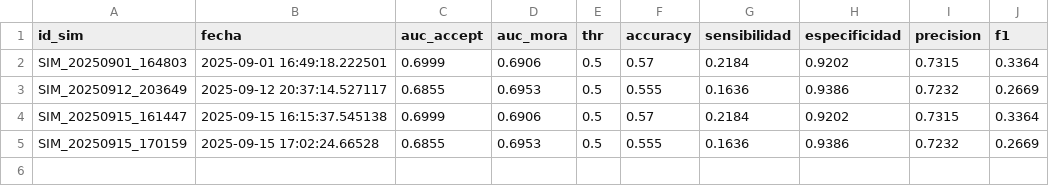
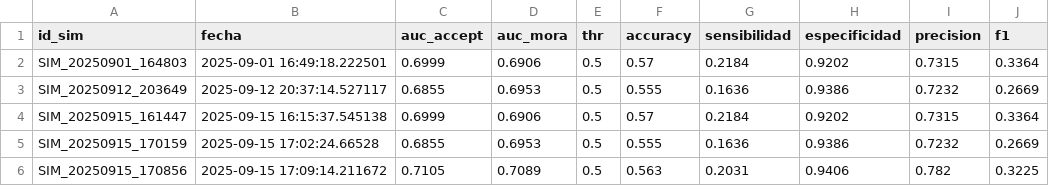
Before and after one commit to JohnnyLinares77/data-mining-learning-project, a CSV file: data/eval_m2.csv, drawn as a sheet.

```diff
--- a/data/eval_m2.csv
+++ b/data/eval_m2.csv
@@ -5 +5,2 @@
 "SIM_20250915_170159","2025-09-15 17:02:24.66528",0.6855,0.6953,0.5,0.555,0.1636,0.9386,0.7232,0.2669
+"SIM_20250915_170856","2025-09-15 17:09:14.211672",0.7105,0.7089,0.5,0.563,0.2031,0.9406,0.782,0.3225
```
Also changed, not shown: data/variables_modelos.csv, 2 other files.
